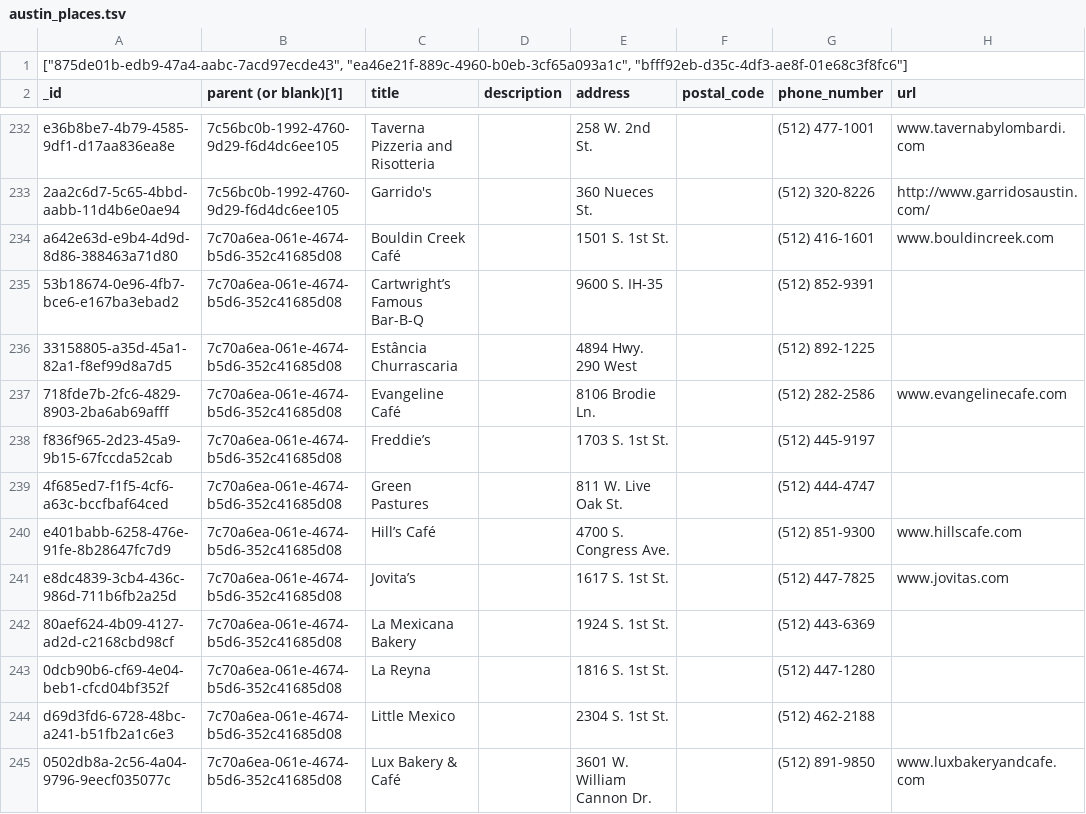
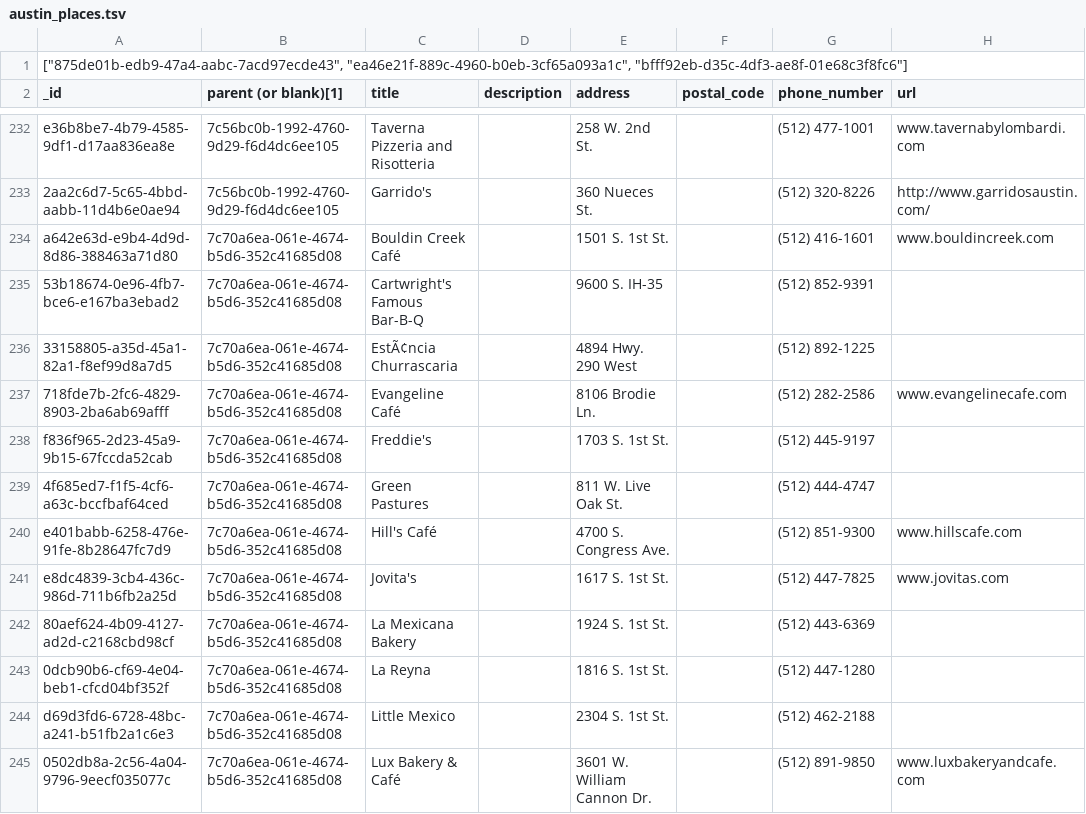
Before and after one commit to poseidonimaging/macrodeck, a TSV file: db/data/austin_places.tsv, drawn as a sheet; only a part is shown, gaps mark what is left out; the diff covers the shown part only; the diff names each change by its address in the sheet, - before the commit and + after, or states it on an @@ line.

Commit message:
Fix some of the smartquotes and incorrect Unicode and stuff.
git-svn-id: http://svn.macrodeck.com/macrodeck/trunk@1601 22037474-b016-0410-8482-8abe5be14c89

```diff
--- a/db/data/austin_places.tsv
+++ b/db/data/austin_places.tsv
-C235 (title): Cartwright’s Famous Bar-B-Q
+C235 (title): Cartwright's Famous Bar-B-Q
-C236 (title): Estância Churrascaria
+C236 (title): EstÃ¢ncia Churrascaria
-C238 (title): Freddie’s
+C238 (title): Freddie's
-C240 (title): Hill’s Café
+C240 (title): Hill's Café
-C241 (title): Jovita’s
+C241 (title): Jovita's
```
Also changed, not shown: 90 edited cells elsewhere in this file.
